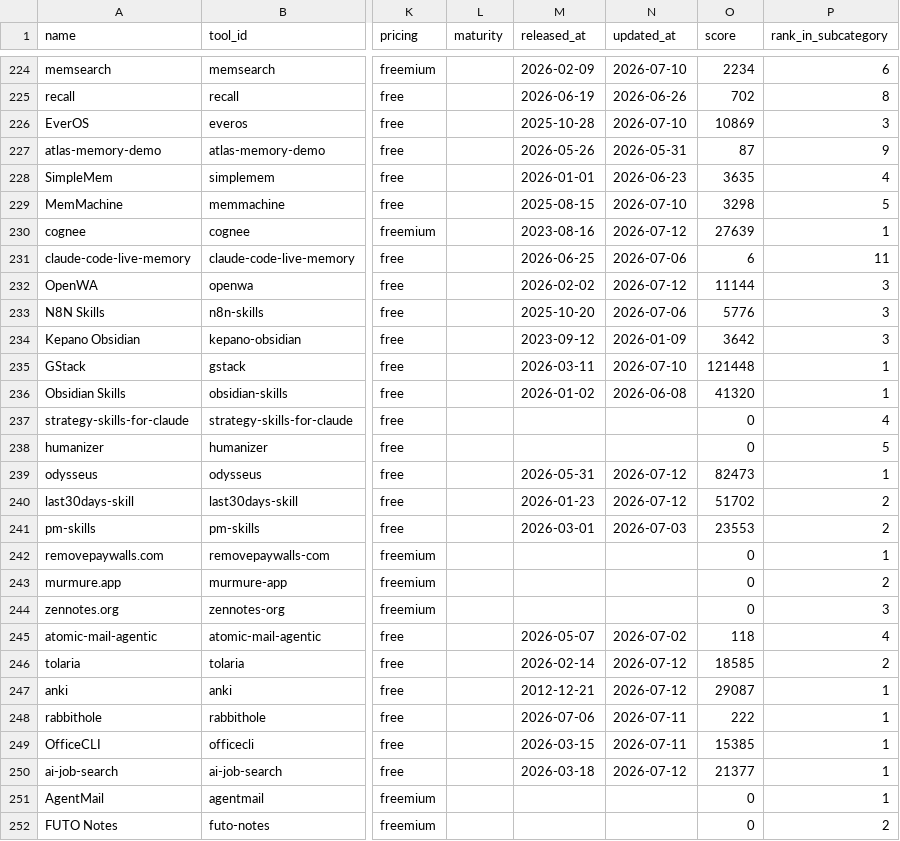
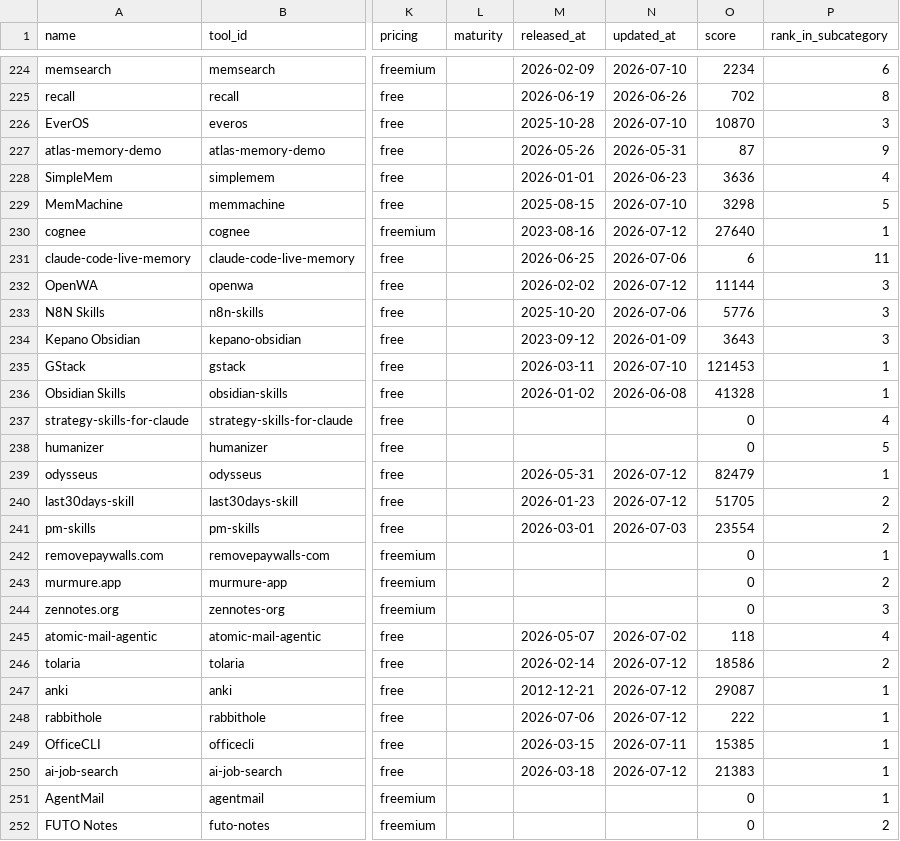
Before and after one commit to dmissoh/tech-tank, a CSV file: data/tool_landscape_live.csv, drawn as a sheet; only a part is shown, gaps mark what is left out; the diff covers the shown part only; the diff names each change by its address in the sheet, - before the commit and + after, or states it on an @@ line.

```diff
--- a/data/tool_landscape_live.csv
+++ b/data/tool_landscape_live.csv
-O226 (score): 10869
+O226 (score): 10870
-O228 (score): 3635
+O228 (score): 3636
-O230 (score): 27639
+O230 (score): 27640
-O234 (score): 3642
+O234 (score): 3643
-O235 (score): 121448
+O235 (score): 121453
-O236 (score): 41320
+O236 (score): 41328
-O239 (score): 82473
+O239 (score): 82479
-O240 (score): 51702
+O240 (score): 51705
-O241 (score): 23553
+O241 (score): 23554
-O246 (score): 18585
+O246 (score): 18586
-N248 (updated_at): 2026-07-11
+N248 (updated_at): 2026-07-12
-O250 (score): 21377
+O250 (score): 21383
```
Also changed, not shown: 66 edited cells elsewhere in this file.
